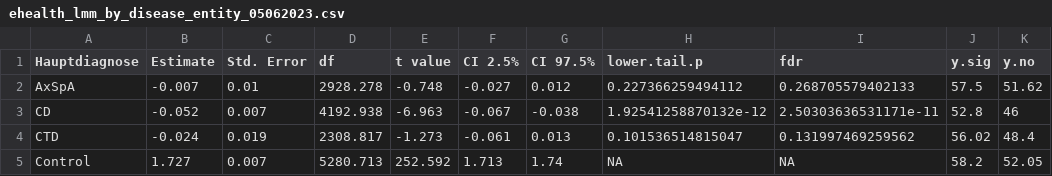
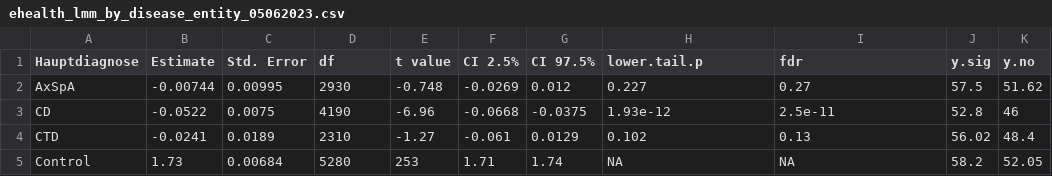
Before and after one commit to harD2/trpcid, a CSV file: out/ehealth_lmm_by_disease_entity_05062023.csv, drawn as a sheet; only a part is shown; the diff covers the shown part only; the diff names each change by its address in the sheet, - before the commit and + after, or states it on an @@ line.

```diff
--- a/out/ehealth_lmm_by_disease_entity_05062023.csv
+++ b/out/ehealth_lmm_by_disease_entity_05062023.csv
-B2 (Estimate): -0.007
+B2 (Estimate): -0.00744
-C2 (Std. Error): 0.01
+C2 (Std. Error): 0.00995
-D2 (df): 2928.278
+D2 (df): 2930
-F2 (CI 2.5%): -0.027
+F2 (CI 2.5%): -0.0269
-H2 (lower.tail.p): 0.227366259494112
+H2 (lower.tail.p): 0.227
-I2 (fdr): 0.268705579402133
+I2 (fdr): 0.27
-B3 (Estimate): -0.052
+B3 (Estimate): -0.0522
-C3 (Std. Error): 0.007
+C3 (Std. Error): 0.0075
-D3 (df): 4192.938
+D3 (df): 4190
-E3 (t value): -6.963
+E3 (t value): -6.96
-F3 (CI 2.5%): -0.067
+F3 (CI 2.5%): -0.0668
-G3 (CI 97.5%): -0.038
+G3 (CI 97.5%): -0.0375
-H3 (lower.tail.p): 1.92541258870132e-12
+H3 (lower.tail.p): 1.93e-12
-I3 (fdr): 2.50303636531171e-11
+I3 (fdr): 2.5e-11
-B4 (Estimate): -0.024
+B4 (Estimate): -0.0241
-C4 (Std. Error): 0.019
+C4 (Std. Error): 0.0189
-D4 (df): 2308.817
+D4 (df): 2310
-E4 (t value): -1.273
+E4 (t value): -1.27
-G4 (CI 97.5%): 0.013
+G4 (CI 97.5%): 0.0129
-H4 (lower.tail.p): 0.101536514815047
+H4 (lower.tail.p): 0.102
-I4 (fdr): 0.131997469259562
+I4 (fdr): 0.13
-B5 (Estimate): 1.727
+B5 (Estimate): 1.73
-C5 (Std. Error): 0.007
+C5 (Std. Error): 0.00684
-D5 (df): 5280.713
+D5 (df): 5280
-E5 (t value): 252.592
+E5 (t value): 253
-F5 (CI 2.5%): 1.713
+F5 (CI 2.5%): 1.71
```
Also changed, not shown: 77 edited cells elsewhere in this file, 16 other files.
